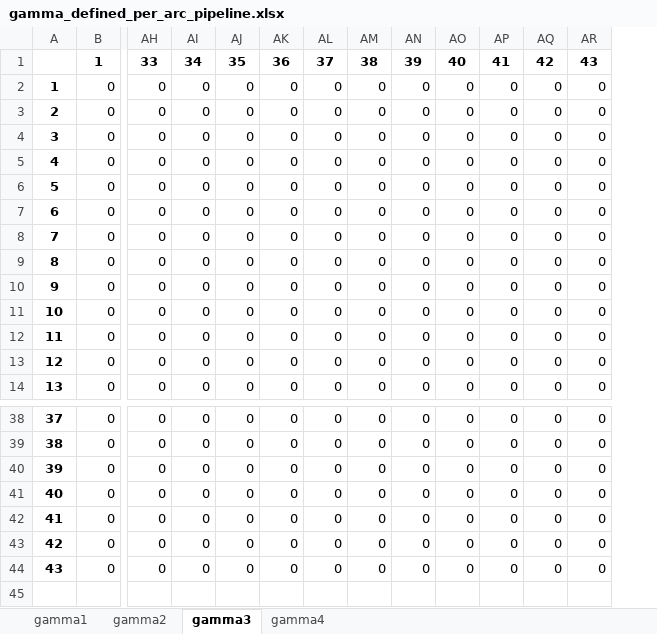
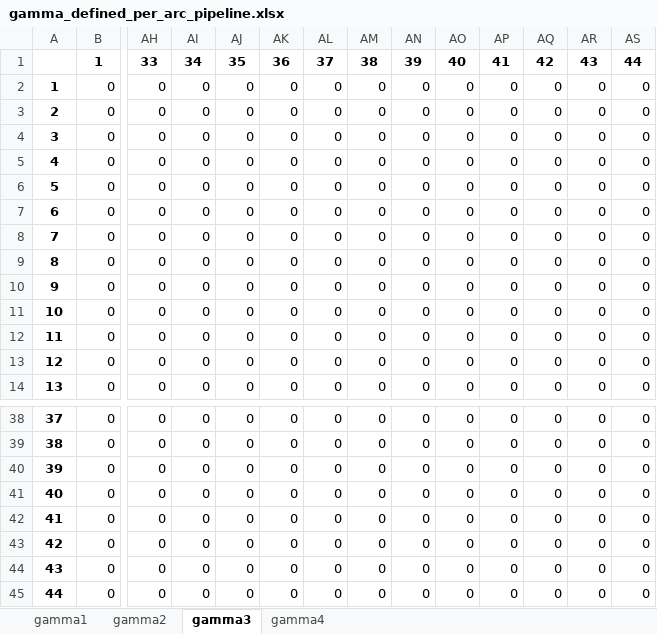
Before and after one commit to lucabert01/AdOpT-NET0_luca, an Excel workbook: southern_europe/italy_data/network_capex_metrics/gamma_defined_per_arc_pipeline.xlsx, sheet gamma3, drawn as a sheet; only a part is shown, gaps mark what is left out; values as stored, in another font and other column widths than the file's, no borders; rows hold the shown columns only; the diff names each change by its address in the sheet, - before the commit and + after, or states it on an @@ line.

Commit message:
gamma per arc by transport mode (node 44 included)

```diff
--- a/southern_europe/italy_data/network_capex_metrics/gamma_defined_per_arc_pipeline.xlsx (sheet gamma3)
+++ b/southern_europe/italy_data/network_capex_metrics/gamma_defined_per_arc_pipeline.xlsx (sheet gamma3)
+column AS, rows 1-14: 44 | 0 | 0 | 0 | 0 | 0 | 0 | 0 | 0 | 0 | 0 | 0 | 0 | 0; rows 38-44: all 0
+row 45: 44 | 0 | 0 | 0 | 0 | 0 | 0 | 0 | 0 | 0 | 0 | 0 | 0 | 0
```
Also changed, not shown: sheet gamma2, sheet gamma1, sheet gamma4, southern_europe/italy_data/network_capex_metrics/gamma_defined_per_arc_railway.xlsx, southern_europe/italy_data/network_capex_metrics/gamma_defined_per_arc_truck.xlsx.
